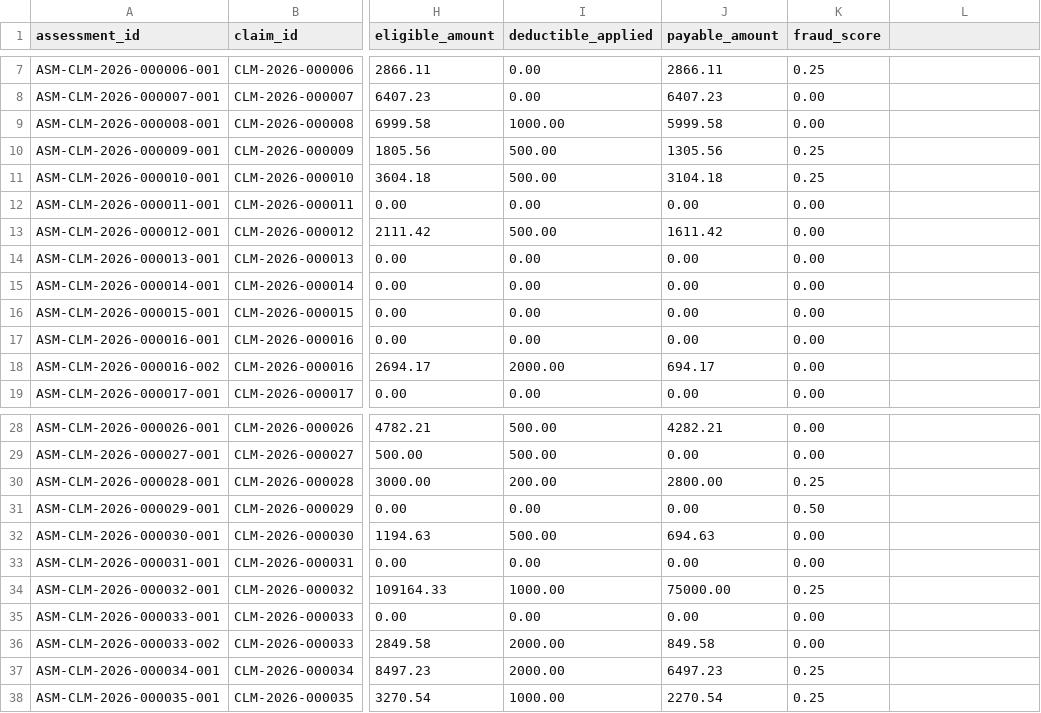
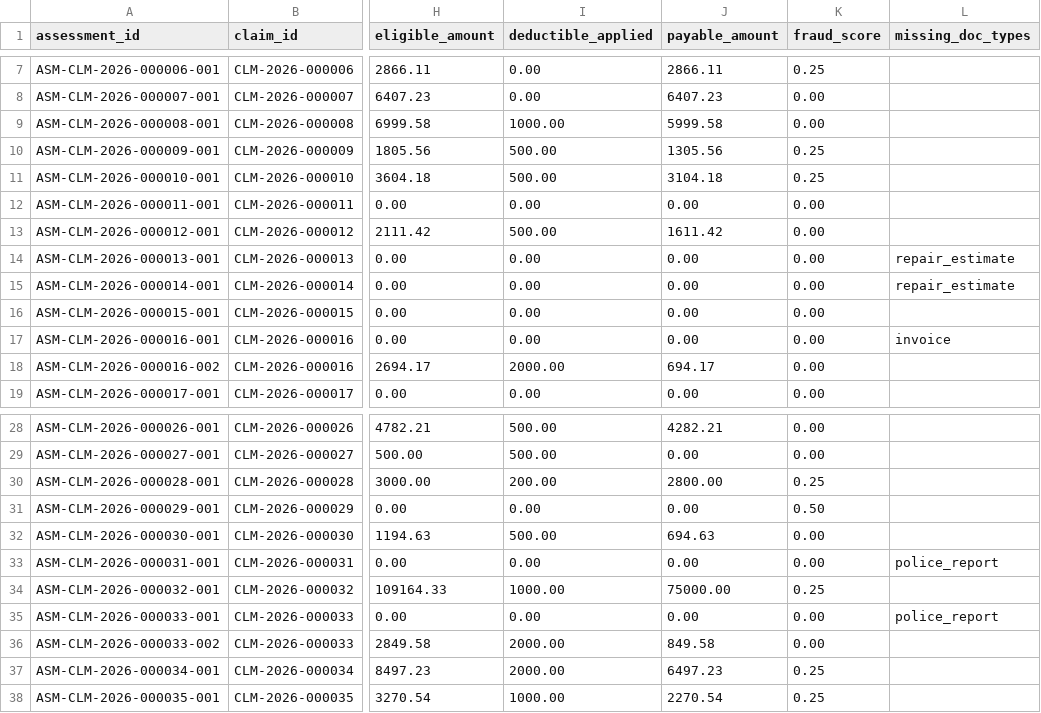
Before and after one commit to hiox2004/YottaFlex-ASG, a CSV file: output/starter/csv/assessment.csv, drawn as a sheet; only a part is shown, gaps mark what is left out; the diff names each change by its address in the sheet, - before the commit and + after, or states it on an @@ line.

```diff
--- a/output/starter/csv/assessment.csv
+++ b/output/starter/csv/assessment.csv
-L1: (empty)
+L1: missing_doc_types
-L14:L15 (missing_doc_types): (empty)
+L14:L15 (missing_doc_types): repair_estimate
-L17 (missing_doc_types): (empty)
+L17 (missing_doc_types): invoice
-L33 (missing_doc_types): (empty)
+L33 (missing_doc_types): police_report
-L35 (missing_doc_types): (empty)
+L35 (missing_doc_types): police_report
```
Also changed, not shown: 26 other files.
